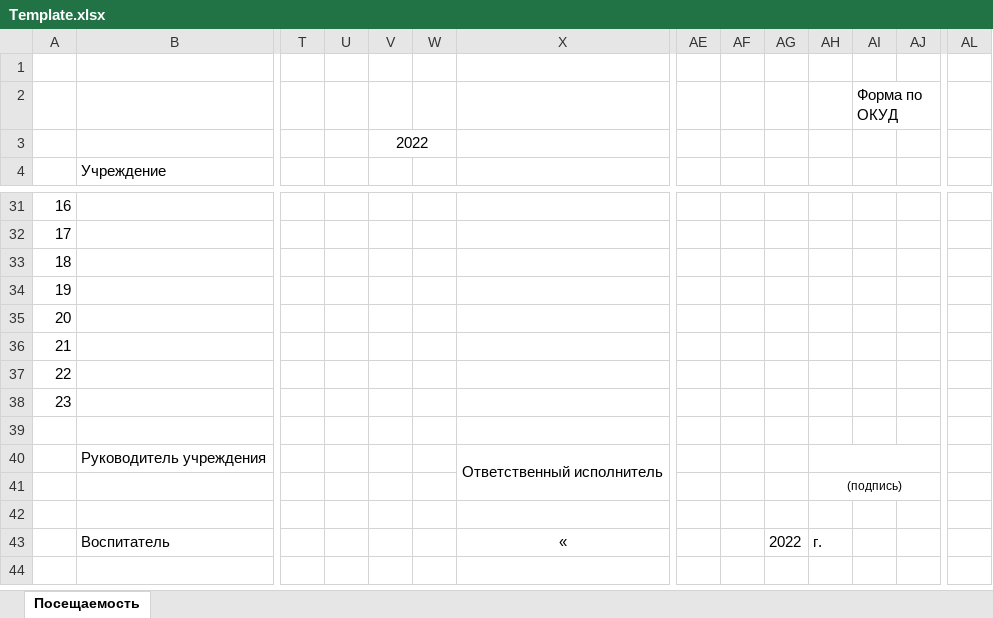
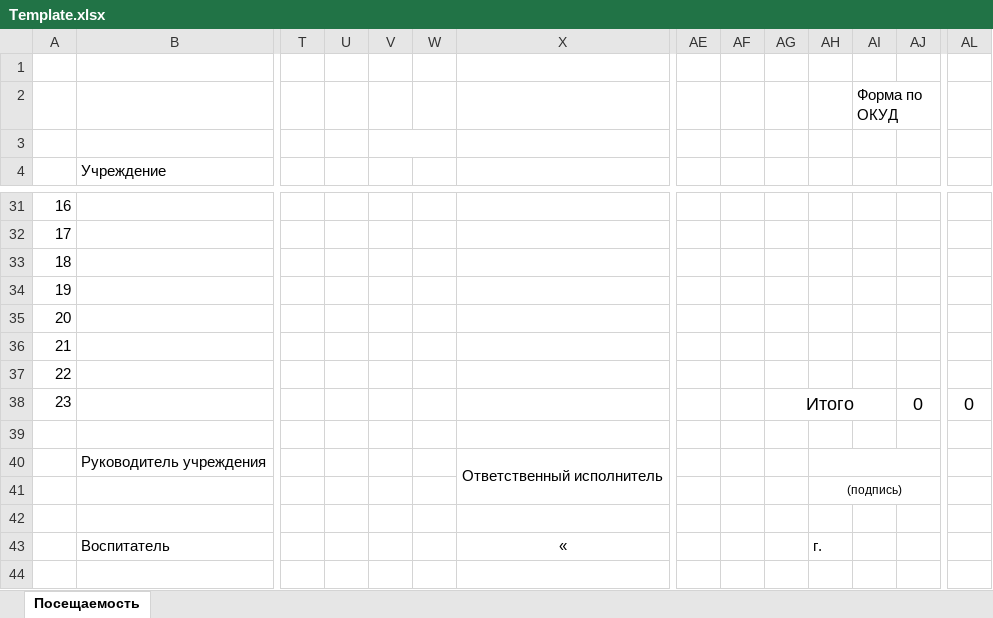
Before and after one commit to AISavikin/vedompst_CTK, an Excel workbook: Template.xlsx, sheet Посещаемость, drawn as a sheet; only a part is shown, gaps mark what is left out; values as stored, in another font and other column widths than the file's, no borders; removed rows and columns are numbered as before the commit, all else as after; rows hold the shown columns only; the diff names each change by its address in the sheet, - before the commit and + after, or states it on an @@ line.

Commit message:
Строка итого в шаблоне

```diff
--- a/Template.xlsx (sheet Посещаемость)
+++ b/Template.xlsx (sheet Посещаемость)
-V3: 2022
+V3: (empty)
-row 38: 23
+row 38: 23 |  |  |  |  |  |  |  |  | Итого |  |  | 0 | 0
-AG43: 2022
+AG43: (empty)
```
